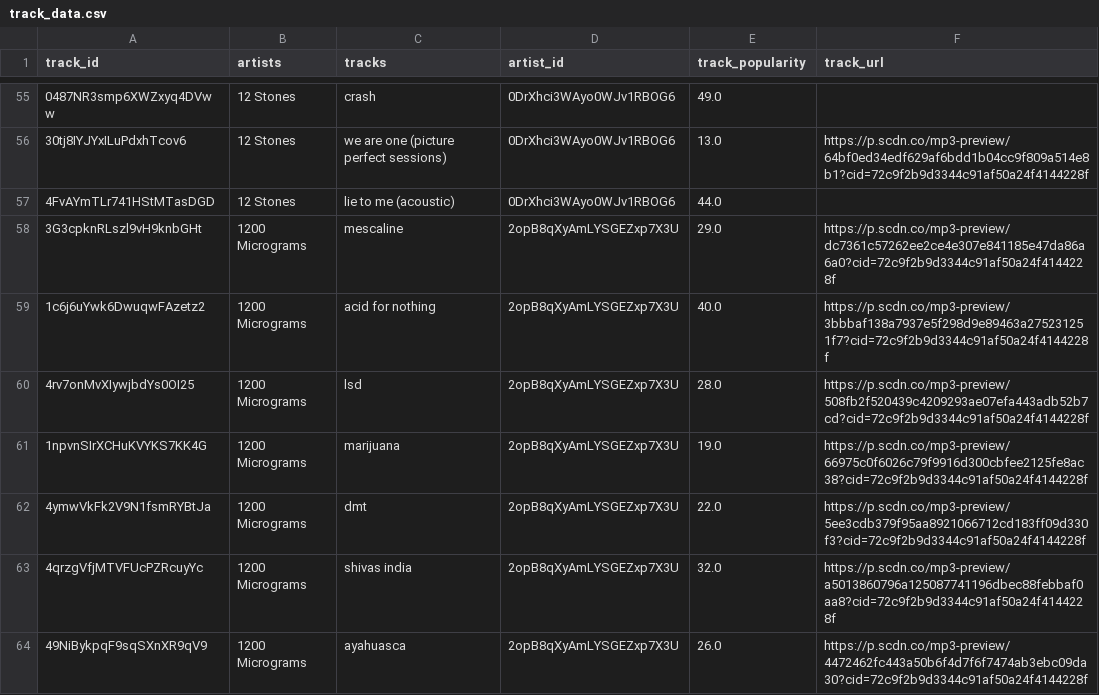
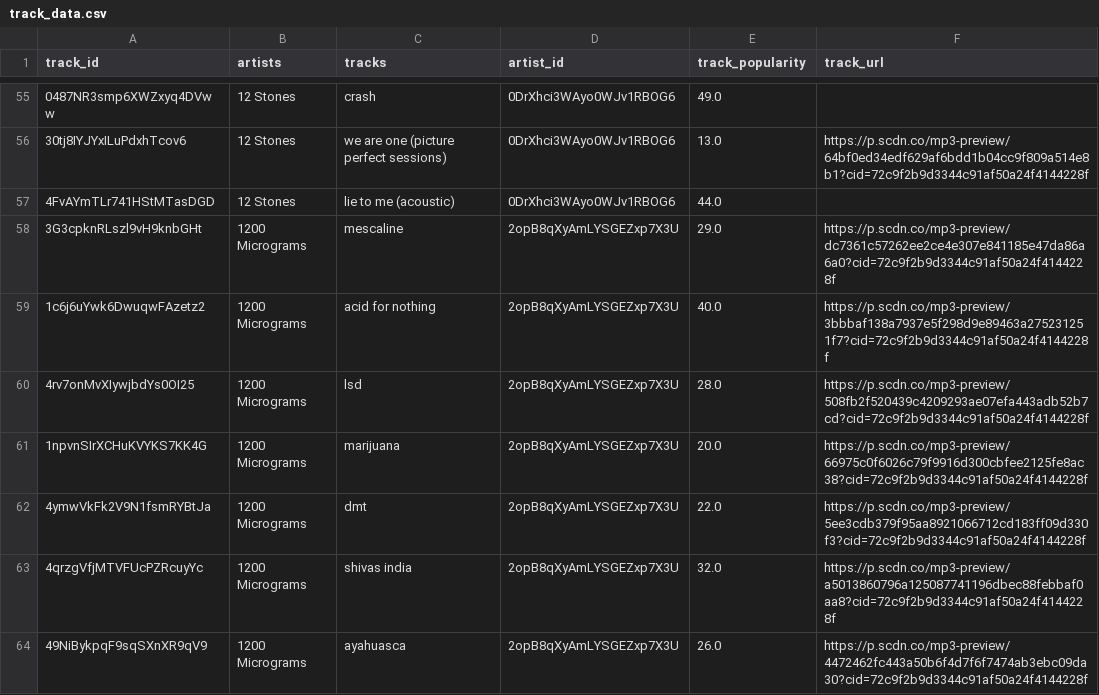
Before and after one commit to yash-td/Dataset_Creation, a CSV file: track_data.csv, drawn as a sheet; only a part is shown, gaps mark what is left out; the diff covers the shown part only.

```diff
--- a/track_data.csv
+++ b/track_data.csv
@@ -60,3 +60,3 @@ track_id,artists,tracks,artist_id,track_popularity,track_url
 4rv7onMvXIywjbdYs0OI25,1200 Micrograms,lsd,2opB8qXyAmLYSGEZxp7X3U,28.0,https://p.scdn.co/mp3-preview/508fb2f520439c4209293ae07efa443adb52b7cd?cid=72c9f2b9d3344c91af50a24f4144228f
-1npvnSIrXCHuKVYKS7KK4G,1200 Micrograms,marijuana,2opB8qXyAmLYSGEZxp7X3U,19.0,https://p.scdn.co/mp3-preview/66975c0f6026c79f9916d300cbfee2125fe8ac38?cid=72c9f2b9d3344c91af50a24f4144228f
+1npvnSIrXCHuKVYKS7KK4G,1200 Micrograms,marijuana,2opB8qXyAmLYSGEZxp7X3U,20.0,https://p.scdn.co/mp3-preview/66975c0f6026c79f9916d300cbfee2125fe8ac38?cid=72c9f2b9d3344c91af50a24f4144228f
 4ymwVkFk2V9N1fsmRYBtJa,1200 Micrograms,dmt,2opB8qXyAmLYSGEZxp7X3U,22.0,https://p.scdn.co/mp3-preview/5ee3cdb379f95aa8921066712cd183ff09d330f3?cid=72c9f2b9d3344c91af50a24f4144228f
```
Also changed, not shown: 28 edited cells elsewhere in this file, 4 other files.
